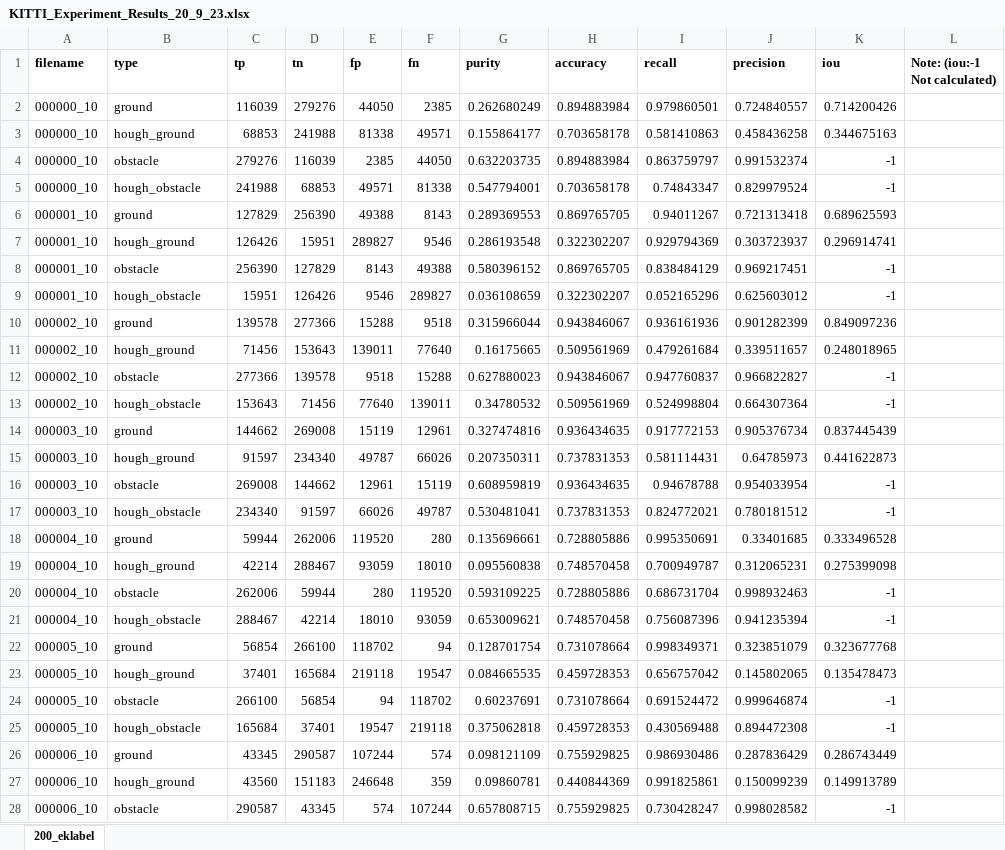
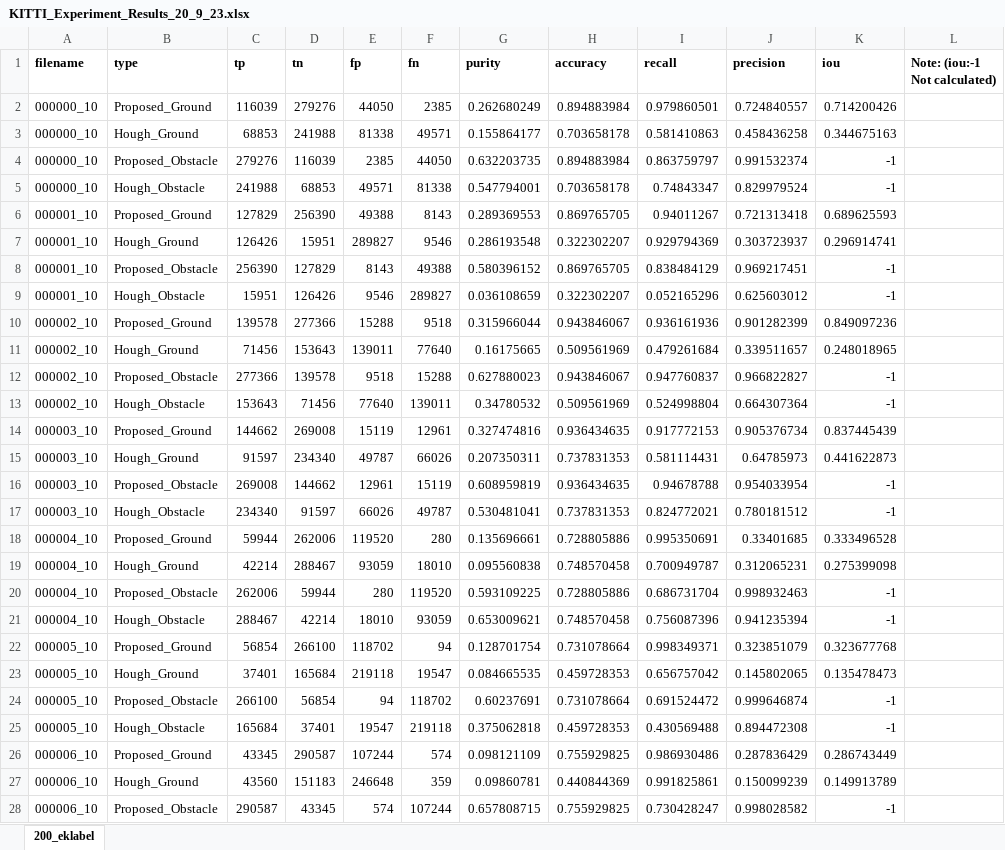
Before and after one commit to mregungor/obstacle_detection, an Excel workbook: KITTI_Experiment_Results_20_9_23.xlsx, sheet 200_eklabel, drawn as a sheet; only a part is shown; values as stored, in another font and other column widths than the file's, no borders; the diff covers the shown part only; the diff names each change by its address in the sheet, - before the commit and + after, or states it on an @@ line.

Commit message:
updated excel document

```diff
--- a/KITTI_Experiment_Results_20_9_23.xlsx (sheet 200_eklabel)
+++ b/KITTI_Experiment_Results_20_9_23.xlsx (sheet 200_eklabel)
-B2 (type): ground
+B2 (type): Proposed_Ground
-B3 (type): hough_ground
+B3 (type): Hough_Ground
-B4 (type): obstacle
+B4 (type): Proposed_Obstacle
-B5 (type): hough_obstacle
+B5 (type): Hough_Obstacle
-B6 (type): ground
+B6 (type): Proposed_Ground
-B7 (type): hough_ground
+B7 (type): Hough_Ground
-B8 (type): obstacle
+B8 (type): Proposed_Obstacle
-B9 (type): hough_obstacle
+B9 (type): Hough_Obstacle
-B10 (type): ground
+B10 (type): Proposed_Ground
-B11 (type): hough_ground
+B11 (type): Hough_Ground
-B12 (type): obstacle
+B12 (type): Proposed_Obstacle
-B13 (type): hough_obstacle
+B13 (type): Hough_Obstacle
-B14 (type): ground
+B14 (type): Proposed_Ground
-B15 (type): hough_ground
+B15 (type): Hough_Ground
-B16 (type): obstacle
+B16 (type): Proposed_Obstacle
-B17 (type): hough_obstacle
+B17 (type): Hough_Obstacle
-B18 (type): ground
+B18 (type): Proposed_Ground
-B19 (type): hough_ground
+B19 (type): Hough_Ground
-B20 (type): obstacle
+B20 (type): Proposed_Obstacle
-B21 (type): hough_obstacle
+B21 (type): Hough_Obstacle
-B22 (type): ground
+B22 (type): Proposed_Ground
-B23 (type): hough_ground
+B23 (type): Hough_Ground
-B24 (type): obstacle
+B24 (type): Proposed_Obstacle
-B25 (type): hough_obstacle
+B25 (type): Hough_Obstacle
-B26 (type): ground
+B26 (type): Proposed_Ground
-B27 (type): hough_ground
+B27 (type): Hough_Ground
-B28 (type): obstacle
+B28 (type): Proposed_Obstacle
```
Also changed, not shown: 786 edited cells elsewhere in this sheet.
